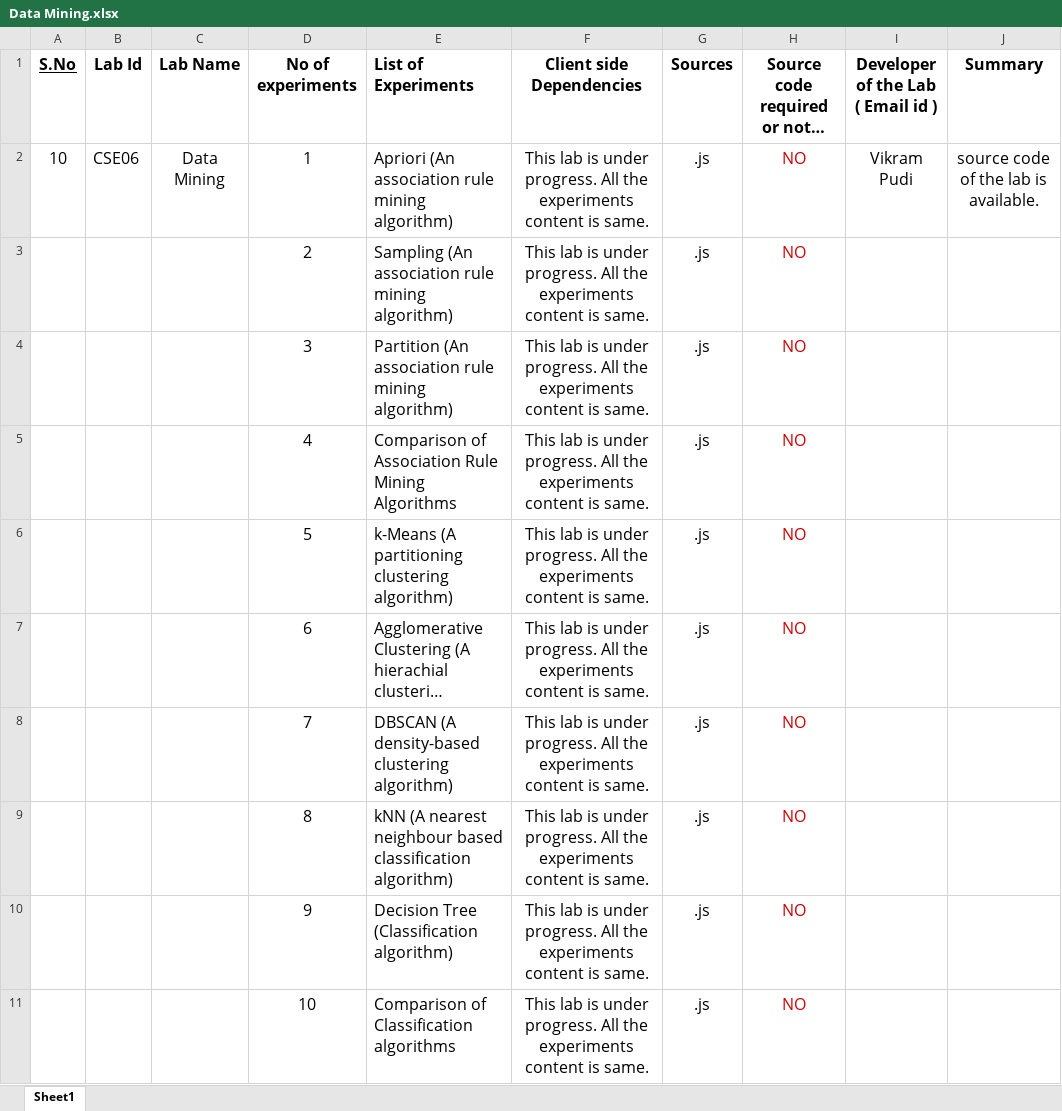
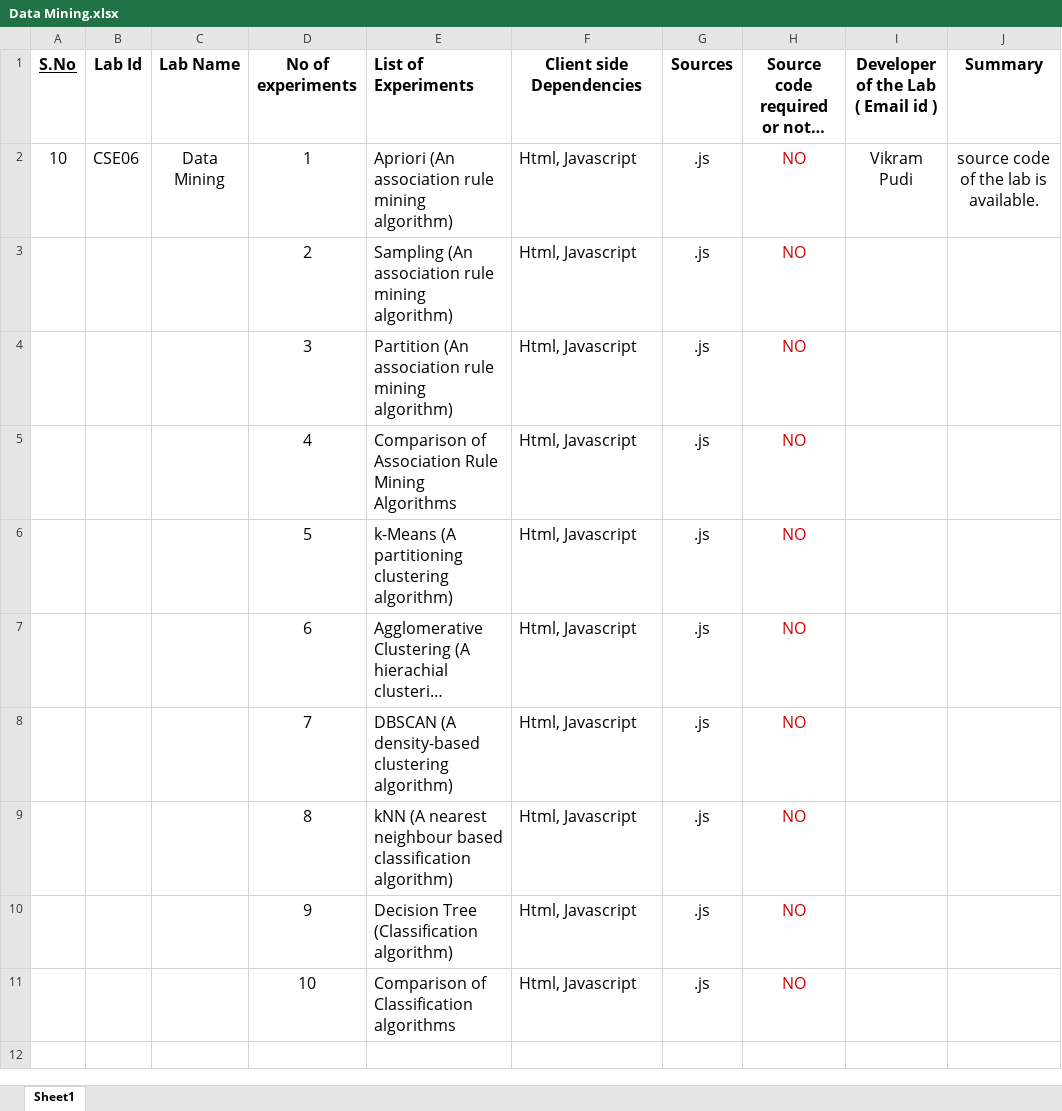
Before and after one commit to integration-team-iiith/integration-backup, an Excel workbook: TODO-List-of-20-labs/Data Mining.xlsx, sheet Sheet1, drawn as a sheet; long unchanged cells end in …; values as stored, in another font and other column widths than the file's, no borders; the diff names each change by its address in the sheet, - before the commit and + after, or states it on an @@ line.

```diff
--- a/TODO-List-of-20-labs/Data Mining.xlsx (sheet Sheet1)
+++ b/TODO-List-of-20-labs/Data Mining.xlsx (sheet Sheet1)
-F2:F11 (Client side Dependencies): This lab is under progress. All the experiments content is same.
+F2:F11 (Client side Dependencies): Html, Javascript
-F2:F11 alignment: center
+F2:F11 alignment: left
```
Also changed, not shown: TODO-List-of-20-labs/Databases.xlsx, TODO-List-of-20-labs/Linux Lab.xlsx.
